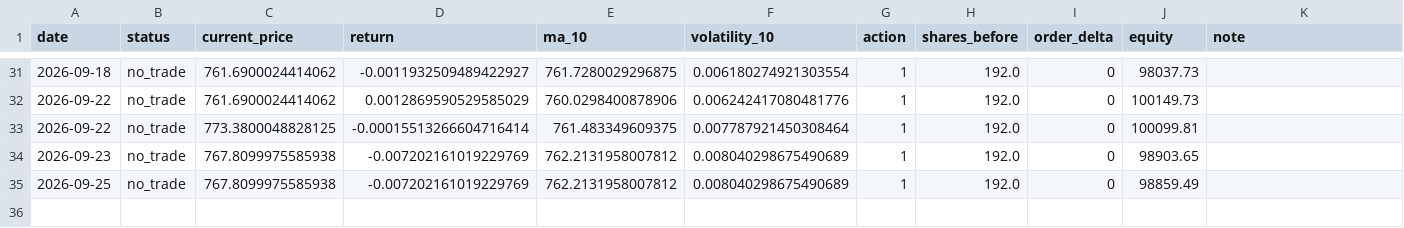
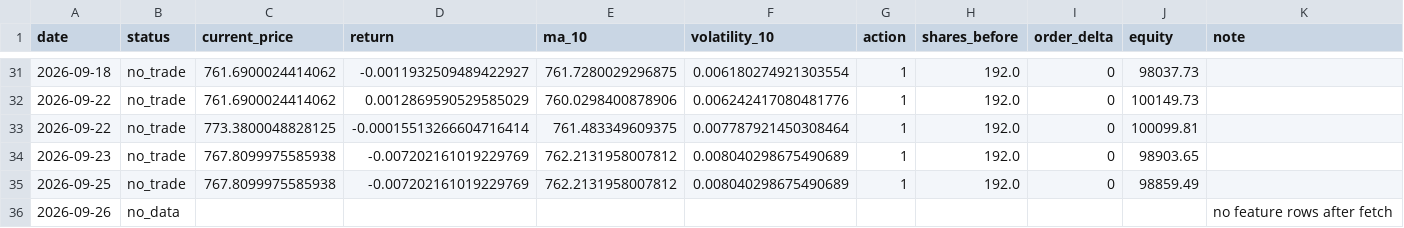
Before and after one commit to ajterrarian/rl-trading-agent, a CSV file: state/live_trading_log.csv, drawn as a sheet; only a part is shown, gaps mark what is left out.

```diff
--- a/state/live_trading_log.csv
+++ b/state/live_trading_log.csv
@@ -35 +35,2 @@ date,status,current_price,return,ma_10,volatility_10,action,shares_before,order_
 2026-09-25,no_trade,767.8099975585938,-0.007202161019229769,762.2131958007812,0.008040298675490689,1,192.0,0,98859.49,
+2026-09-26,no_data,,,,,,,,,no feature rows after fetch
```
